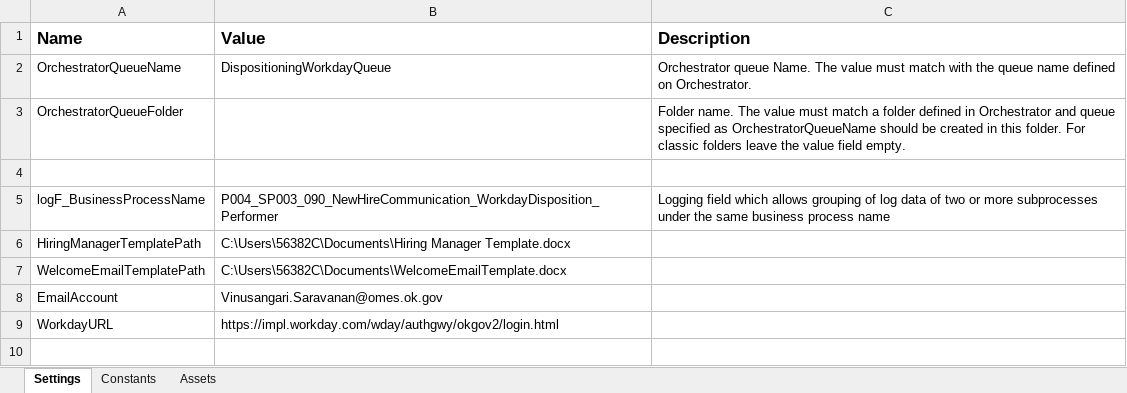
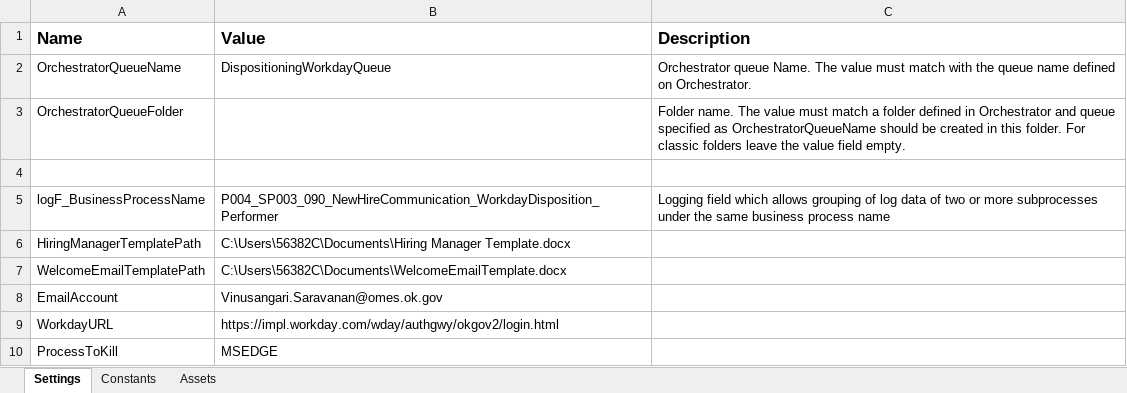
Before and after one commit to ok-omes-escrow/P004_SP003_090_NewHireCommunication_WorkdayDisposition_Performer, an Excel workbook: Data/Config.xlsx, sheet Settings, drawn as a sheet; values as stored, in another font and other column widths than the file's, no borders; the diff names each change by its address in the sheet, - before the commit and + after, or states it on an @@ line.

```diff
--- a/Data/Config.xlsx (sheet Settings)
+++ b/Data/Config.xlsx (sheet Settings)
+row 10: ProcessToKill | MSEDGE
```
Also changed, not shown: 39 other files.
